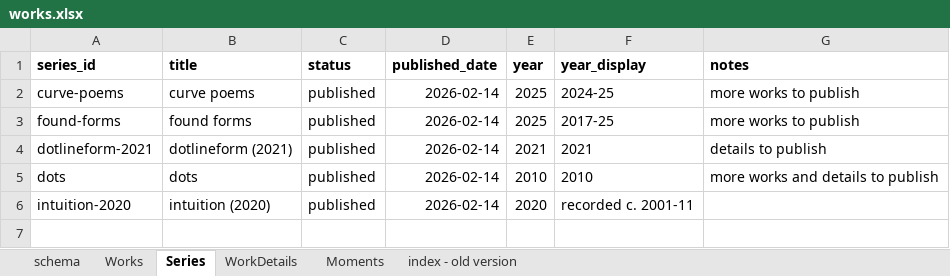
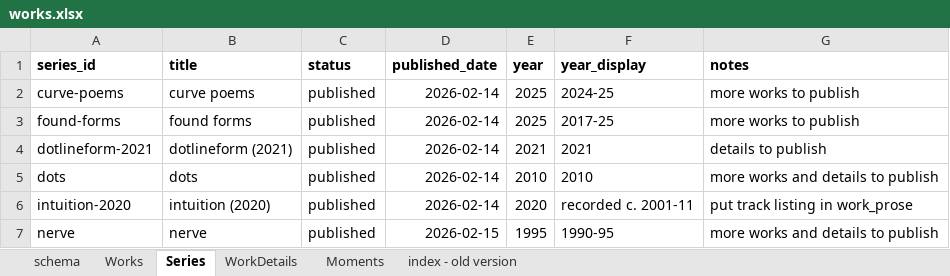
Before and after one commit to dotlineform/dotlineform-site, an Excel workbook: data/works.xlsx, sheet Series, drawn as a sheet; values as stored, in another font and other column widths than the file's, no borders; the diff names each change by its address in the sheet, - before the commit and + after, or states it on an @@ line.

```diff
--- a/data/works.xlsx (sheet Series)
+++ b/data/works.xlsx (sheet Series)
-G6 (notes): (empty)
+G6 (notes): put track listing in work_prose
+row 7: nerve | nerve | published | 2026-02-15 | 1995 | 1990-95 | more works and details to publish
```
Also changed, not shown: sheet Works, sheet schema, 4 other files.
